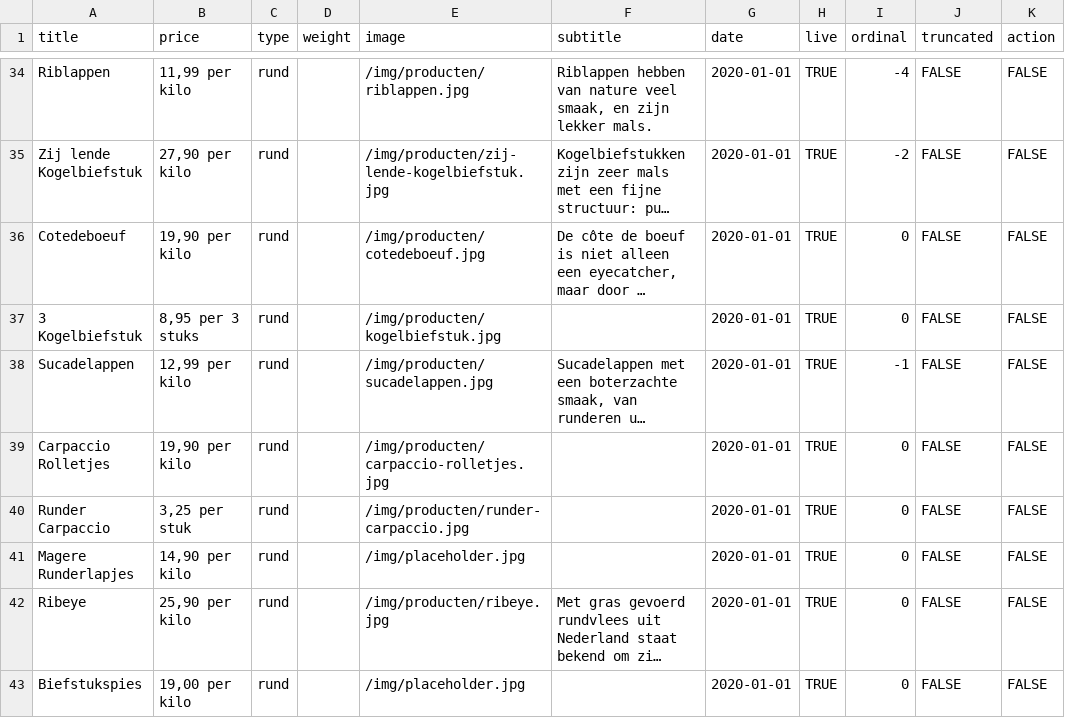
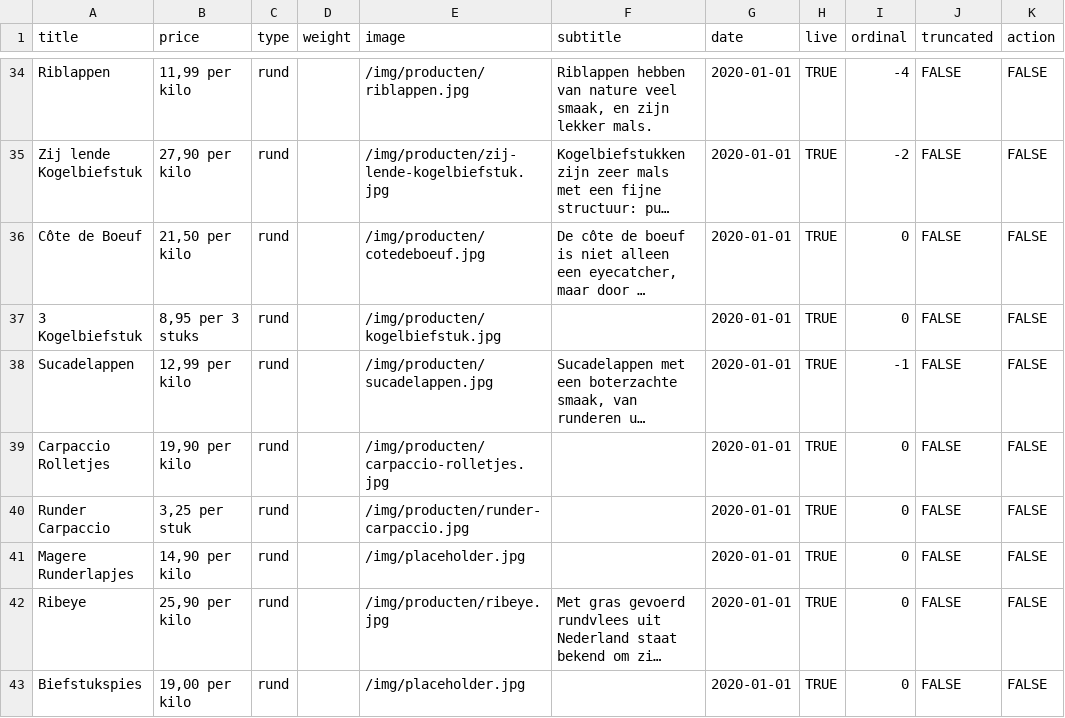
Before and after one commit to stefadinho/SmokeyJohnny_, a CSV file: assortiment/data.csv, drawn as a sheet; only a part is shown, gaps mark what is left out; long unchanged cells end in …; the diff names each change by its address in the sheet, - before the commit and + after, or states it on an @@ line.

Commit message:
Changed prices.

```diff
--- a/assortiment/data.csv
+++ b/assortiment/data.csv
-A36 (title): Cotedeboeuf
+A36 (title): Côte de Boeuf
-B36 (price): 19,90 per kilo
+B36 (price): 21,50 per kilo
```
